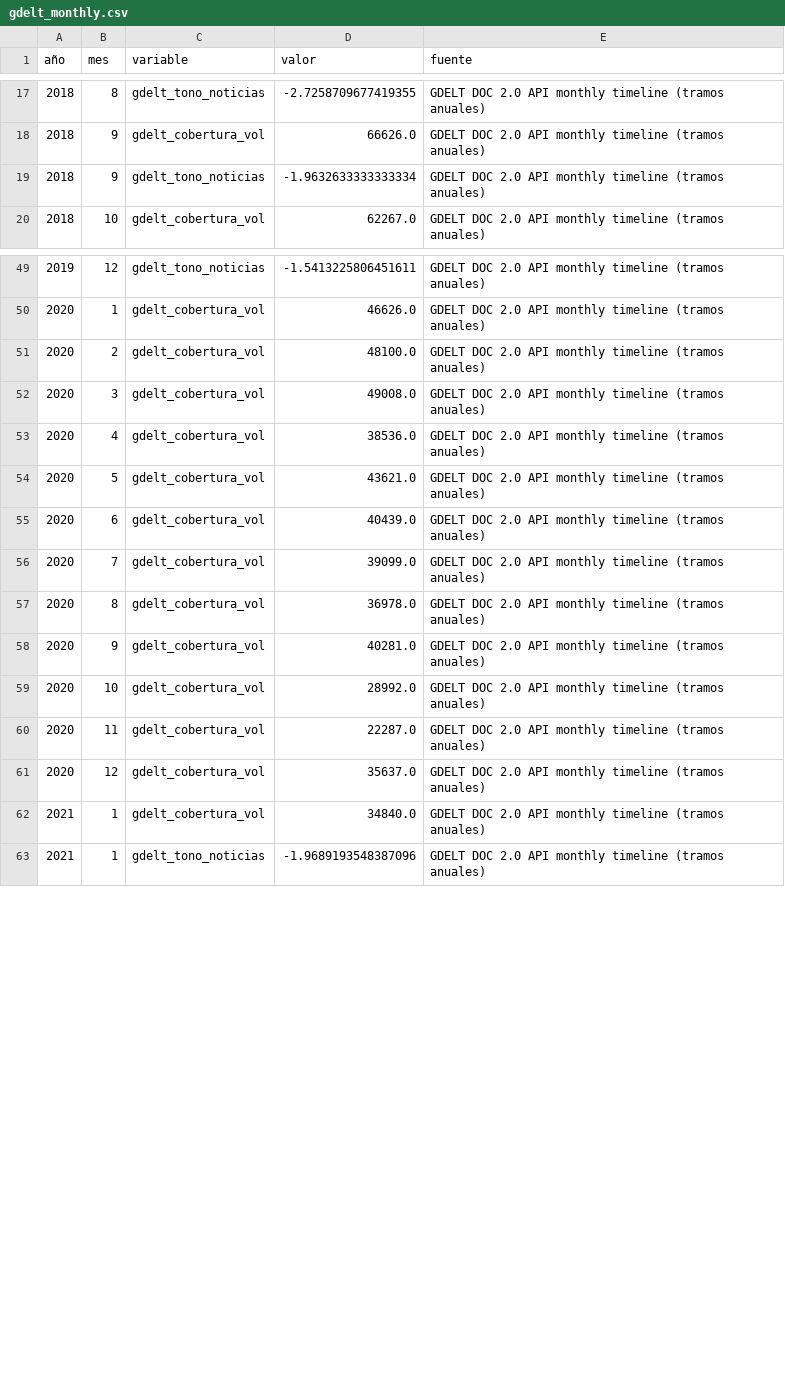
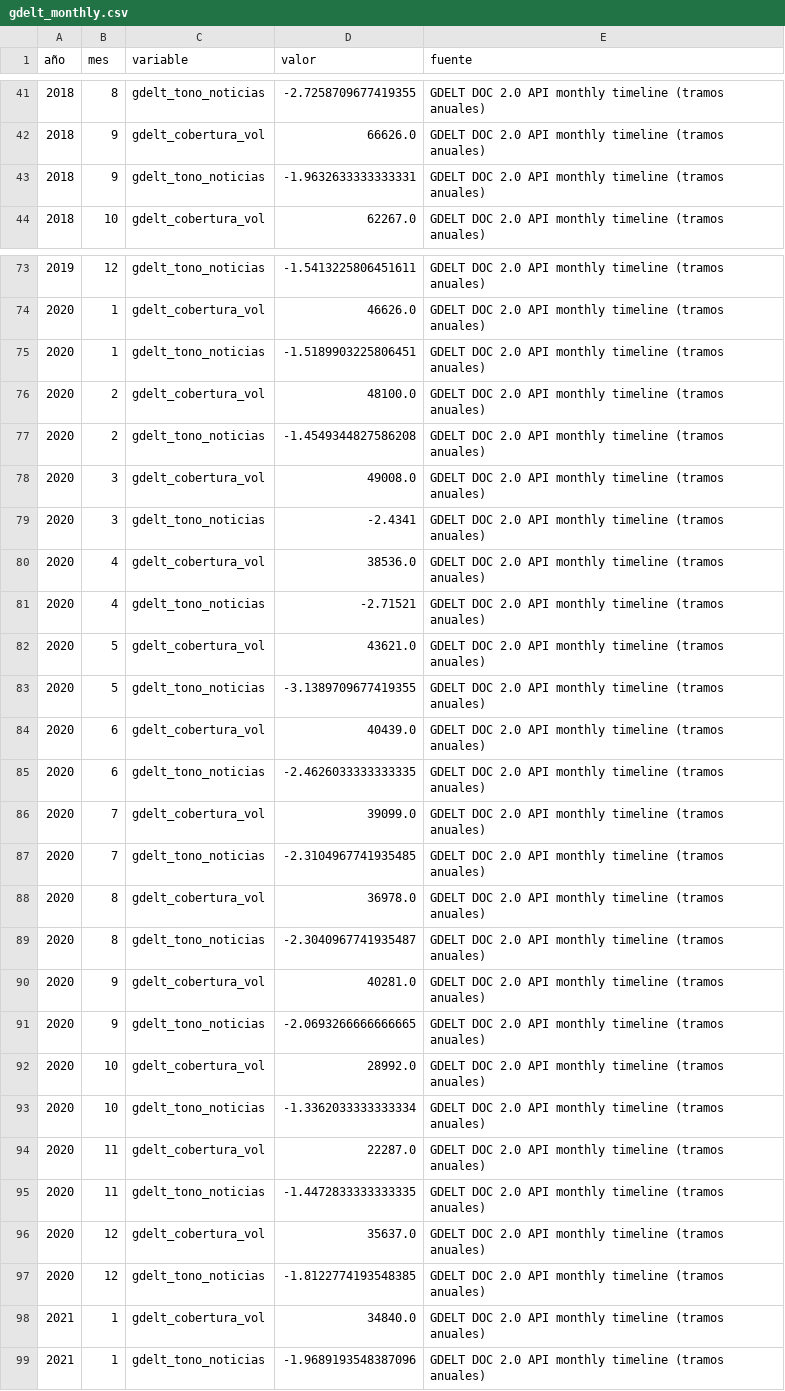
Before and after one commit to Felipegomeze2/ICIV, a CSV file: iciv/data/raw/gdelt_monthly.csv, drawn as a sheet; only a part is shown, gaps mark what is left out; the diff covers the shown part only.

```diff
--- a/iciv/data/raw/gdelt_monthly.csv
+++ b/iciv/data/raw/gdelt_monthly.csv
@@ -18,3 +42,3 @@
 2018,9,gdelt_cobertura_vol,66626.0,GDELT DOC 2.0 API monthly timeline (tramos anuales)
-2018,9,gdelt_tono_noticias,-1.9632633333333334,GDELT DOC 2.0 API monthly timeline (tramos anuales)
+2018,9,gdelt_tono_noticias,-1.9632633333333331,GDELT DOC 2.0 API monthly timeline (tramos anuales)
 2018,10,gdelt_cobertura_vol,62267.0,GDELT DOC 2.0 API monthly timeline (tramos anuales)
@@ -50,13 +74,25 @@
 2020,1,gdelt_cobertura_vol,46626.0,GDELT DOC 2.0 API monthly timeline (tramos anuales)
+2020,1,gdelt_tono_noticias,-1.5189903225806451,GDELT DOC 2.0 API monthly timeline (tramos anuales)
 2020,2,gdelt_cobertura_vol,48100.0,GDELT DOC 2.0 API monthly timeline (tramos anuales)
+2020,2,gdelt_tono_noticias,-1.4549344827586208,GDELT DOC 2.0 API monthly timeline (tramos anuales)
 2020,3,gdelt_cobertura_vol,49008.0,GDELT DOC 2.0 API monthly timeline (tramos anuales)
+2020,3,gdelt_tono_noticias,-2.4341,GDELT DOC 2.0 API monthly timeline (tramos anuales)
 2020,4,gdelt_cobertura_vol,38536.0,GDELT DOC 2.0 API monthly timeline (tramos anuales)
+2020,4,gdelt_tono_noticias,-2.71521,GDELT DOC 2.0 API monthly timeline (tramos anuales)
 2020,5,gdelt_cobertura_vol,43621.0,GDELT DOC 2.0 API monthly timeline (tramos anuales)
+2020,5,gdelt_tono_noticias,-3.1389709677419355,GDELT DOC 2.0 API monthly timeline (tramos anuales)
 2020,6,gdelt_cobertura_vol,40439.0,GDELT DOC 2.0 API monthly timeline (tramos anuales)
+2020,6,gdelt_tono_noticias,-2.4626033333333335,GDELT DOC 2.0 API monthly timeline (tramos anuales)
 2020,7,gdelt_cobertura_vol,39099.0,GDELT DOC 2.0 API monthly timeline (tramos anuales)
+2020,7,gdelt_tono_noticias,-2.3104967741935485,GDELT DOC 2.0 API monthly timeline (tramos anuales)
 2020,8,gdelt_cobertura_vol,36978.0,GDELT DOC 2.0 API monthly timeline (tramos anuales)
+2020,8,gdelt_tono_noticias,-2.3040967741935487,GDELT DOC 2.0 API monthly timeline (tramos anuales)
 2020,9,gdelt_cobertura_vol,40281.0,GDELT DOC 2.0 API monthly timeline (tramos anuales)
+2020,9,gdelt_tono_noticias,-2.0693266666666665,GDELT DOC 2.0 API monthly timeline (tramos anuales)
 2020,10,gdelt_cobertura_vol,28992.0,GDELT DOC 2.0 API monthly timeline (tramos anuales)
+2020,10,gdelt_tono_noticias,-1.3362033333333334,GDELT DOC 2.0 API monthly timeline (tramos anuales)
 2020,11,gdelt_cobertura_vol,22287.0,GDELT DOC 2.0 API monthly timeline (tramos anuales)
+2020,11,gdelt_tono_noticias,-1.4472833333333335,GDELT DOC 2.0 API monthly timeline (tramos anuales)
 2020,12,gdelt_cobertura_vol,35637.0,GDELT DOC 2.0 API monthly timeline (tramos anuales)
+2020,12,gdelt_tono_noticias,-1.8122774193548385,GDELT DOC 2.0 API monthly timeline (tramos anuales)
 2021,1,gdelt_cobertura_vol,34840.0,GDELT DOC 2.0 API monthly timeline (tramos anuales)
```
Also changed, not shown: 24 added rows and 10 edited cells elsewhere in this file, iciv/data/raw/eia_monthly.csv, iciv/data/raw/fred_monthly.csv, 15 other files.
